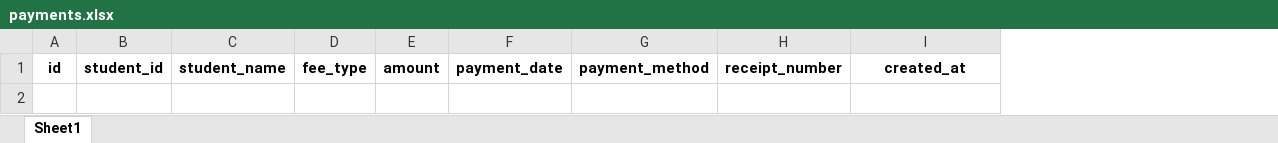
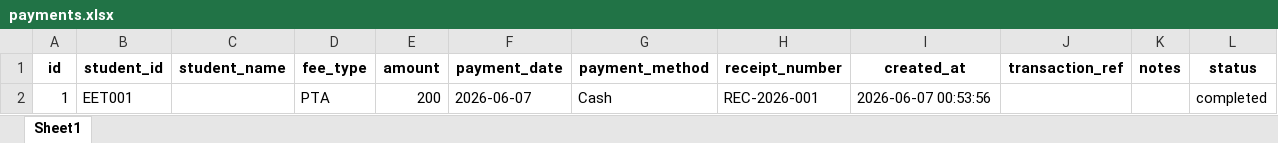
Before and after one commit to OkyereI/flask_sms_app, an Excel workbook: excel_db/payments.xlsx, sheet Sheet1, drawn as a sheet; values as stored, in another font and other column widths than the file's, no borders; the diff names each change by its address in the sheet, - before the commit and + after, or states it on an @@ line.

```diff
--- a/excel_db/payments.xlsx (sheet Sheet1)
+++ b/excel_db/payments.xlsx (sheet Sheet1)
+column J (transaction_ref), empty
+column K (notes), empty
+column L (status), empty
+row 2: 1 | EET001 |  | PTA | 200 | 2026-06-07 | Cash | REC-2026-001 | 2026-06-07 00:53:56 |  |  | completed
```
Also changed, not shown: excel_db/asset_movements.xlsx, excel_db/assets.xlsx, 17 other files.
